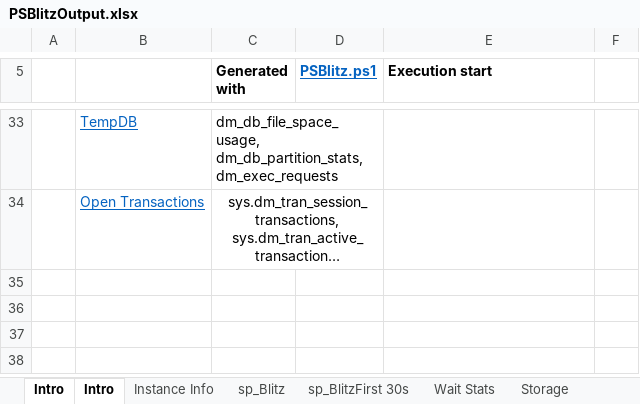
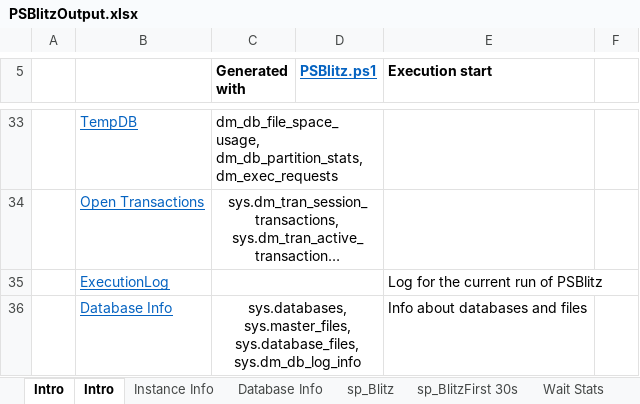
Before and after one commit to VladDBA/PSBlitz, an Excel workbook: Resources/PSBlitzOutput.xlsx, sheet Intro, drawn as a sheet; only a part is shown, gaps mark what is left out; long unchanged cells end in …; values as stored, in another font and other column widths than the file's, no borders; the diff names each change by its address in the sheet, - before the commit and + after, or states it on an @@ line.

```diff
--- a/Resources/PSBlitzOutput.xlsx (sheet Intro)
+++ b/Resources/PSBlitzOutput.xlsx (sheet Intro)
+sheet tab: Database Info
+row 35:  | ExecutionLog |  |  | Log for the current run of PSBlitz
+row 36:  | Database Info | sys.databases, sys.master_files, sys.database_files, sys.dm_db_log_info |  | Info about databases and files
```
Also changed, not shown: sheet Instance Info, other sheet tabs, 8 other files.
